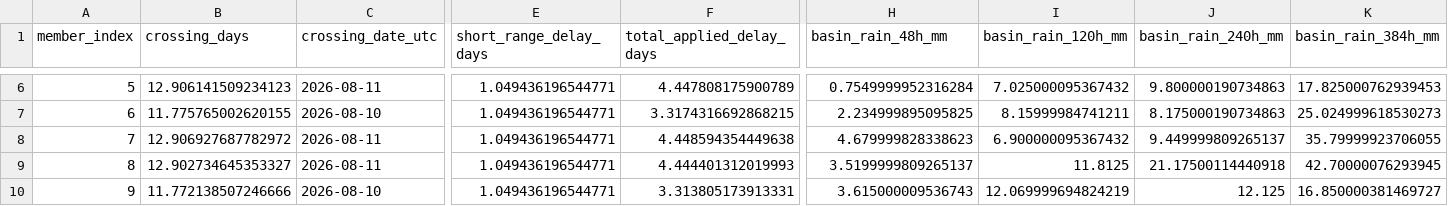
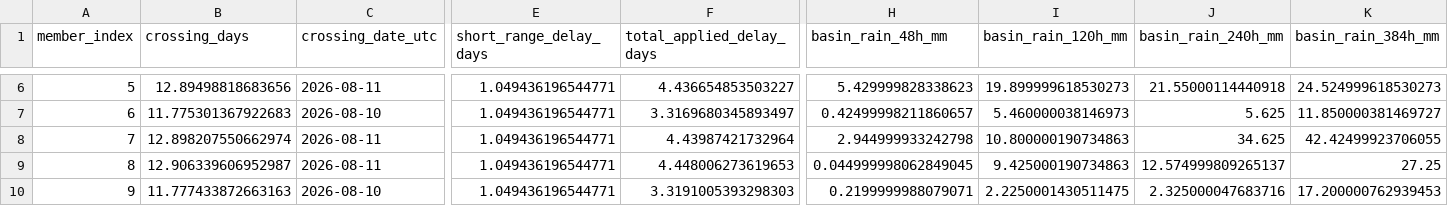
Before and after one commit to stevester-codes/sturgeon-river-hydrology, a CSV file: output/latest/forecast_v2/project_threshold_member_forecast.csv, drawn as a sheet; only a part is shown, gaps mark what is left out; the diff covers the shown part only; the diff names each change by its address in the sheet, - before the commit and + after, or states it on an @@ line.

```diff
--- a/output/latest/forecast_v2/project_threshold_member_forecast.csv
+++ b/output/latest/forecast_v2/project_threshold_member_forecast.csv
-B6 (crossing_days): 12.906141509234123
+B6 (crossing_days): 12.89498818683656
-F6 (total_applied_delay_days): 4.447808175900789
+F6 (total_applied_delay_days): 4.436654853503227
-H6 (basin_rain_48h_mm): 0.7549999952316284
+H6 (basin_rain_48h_mm): 5.429999828338623
-I6 (basin_rain_120h_mm): 7.025000095367432
+I6 (basin_rain_120h_mm): 19.899999618530273
-J6 (basin_rain_240h_mm): 9.800000190734863
+J6 (basin_rain_240h_mm): 21.55000114440918
-K6 (basin_rain_384h_mm): 17.825000762939453
+K6 (basin_rain_384h_mm): 24.524999618530273
-B7 (crossing_days): 11.775765002620155
+B7 (crossing_days): 11.775301367922683
-F7 (total_applied_delay_days): 3.3174316692868215
+F7 (total_applied_delay_days): 3.3169680345893497
-H7 (basin_rain_48h_mm): 2.234999895095825
+H7 (basin_rain_48h_mm): 0.42499998211860657
-I7 (basin_rain_120h_mm): 8.15999984741211
+I7 (basin_rain_120h_mm): 5.460000038146973
-J7 (basin_rain_240h_mm): 8.175000190734863
+J7 (basin_rain_240h_mm): 5.625
-K7 (basin_rain_384h_mm): 25.024999618530273
+K7 (basin_rain_384h_mm): 11.850000381469727
-B8 (crossing_days): 12.906927687782972
+B8 (crossing_days): 12.898207550662974
-F8 (total_applied_delay_days): 4.448594354449638
+F8 (total_applied_delay_days): 4.43987421732964
-H8 (basin_rain_48h_mm): 4.679999828338623
+H8 (basin_rain_48h_mm): 2.944999933242798
-I8 (basin_rain_120h_mm): 6.900000095367432
+I8 (basin_rain_120h_mm): 10.800000190734863
-J8 (basin_rain_240h_mm): 9.449999809265137
+J8 (basin_rain_240h_mm): 34.625
-K8 (basin_rain_384h_mm): 35.79999923706055
+K8 (basin_rain_384h_mm): 42.42499923706055
-B9 (crossing_days): 12.902734645353327
+B9 (crossing_days): 12.906339606952987
-F9 (total_applied_delay_days): 4.444401312019993
+F9 (total_applied_delay_days): 4.448006273619653
-H9 (basin_rain_48h_mm): 3.5199999809265137
+H9 (basin_rain_48h_mm): 0.044999998062849045
-I9 (basin_rain_120h_mm): 11.8125
+I9 (basin_rain_120h_mm): 9.425000190734863
-J9 (basin_rain_240h_mm): 21.17500114440918
+J9 (basin_rain_240h_mm): 12.574999809265137
-K9 (basin_rain_384h_mm): 42.70000076293945
+K9 (basin_rain_384h_mm): 27.25
-B10 (crossing_days): 11.772138507246666
+B10 (crossing_days): 11.777433872663163
-F10 (total_applied_delay_days): 3.313805173913331
+F10 (total_applied_delay_days): 3.3191005393298303
-H10 (basin_rain_48h_mm): 3.615000009536743
+H10 (basin_rain_48h_mm): 0.2199999988079071
-I10 (basin_rain_120h_mm): 12.069999694824219
+I10 (basin_rain_120h_mm): 2.2250001430511475
-J10 (basin_rain_240h_mm): 12.125
+J10 (basin_rain_240h_mm): 2.325000047683716
-K10 (basin_rain_384h_mm): 16.850000381469727
+K10 (basin_rain_384h_mm): 17.200000762939453
```
Also changed, not shown: 110 edited cells elsewhere in this file, output/latest/spatial/geps_member_qpf_by_subarea.csv, output/latest/spatial/geps_qpf_by_subarea.csv, 26 other files.
